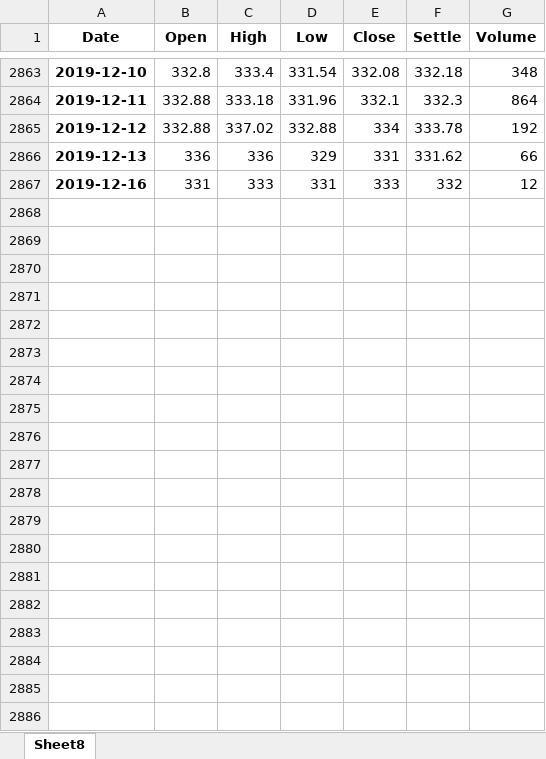
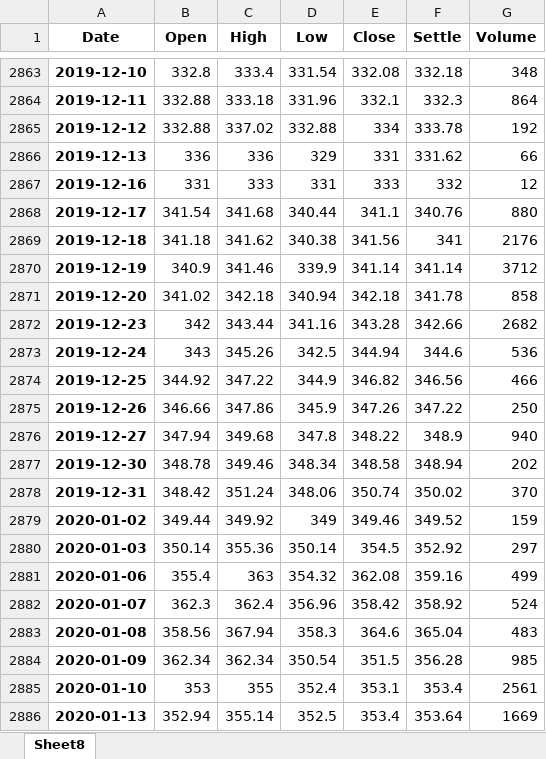
Before and after one commit to YizheZhang-Ervin/FinTech_BEA, an Excel workbook: GoldAnalysisSystem/alldata_filter.xlsx, sheet Sheet8, drawn as a sheet; only a part is shown, gaps mark what is left out; values as stored, in another font and other column widths than the file's, no borders; conditional formats not drawn; the diff covers the shown part only; the diff names each change by its address in the sheet, - before the commit and + after, or states it on an @@ line.

```diff
--- a/GoldAnalysisSystem/alldata_filter.xlsx (sheet Sheet8)
+++ b/GoldAnalysisSystem/alldata_filter.xlsx (sheet Sheet8)
+row 2868: 2019-12-17 | 341.54 | 341.68 | 340.44 | 341.1 | 340.76 | 880
+row 2869: 2019-12-18 | 341.18 | 341.62 | 340.38 | 341.56 | 341 | 2176
+row 2870: 2019-12-19 | 340.9 | 341.46 | 339.9 | 341.14 | 341.14 | 3712
+row 2871: 2019-12-20 | 341.02 | 342.18 | 340.94 | 342.18 | 341.78 | 858
+row 2872: 2019-12-23 | 342 | 343.44 | 341.16 | 343.28 | 342.66 | 2682
+row 2873: 2019-12-24 | 343 | 345.26 | 342.5 | 344.94 | 344.6 | 536
+row 2874: 2019-12-25 | 344.92 | 347.22 | 344.9 | 346.82 | 346.56 | 466
+row 2875: 2019-12-26 | 346.66 | 347.86 | 345.9 | 347.26 | 347.22 | 250
+row 2876: 2019-12-27 | 347.94 | 349.68 | 347.8 | 348.22 | 348.9 | 940
+row 2877: 2019-12-30 | 348.78 | 349.46 | 348.34 | 348.58 | 348.94 | 202
+row 2878: 2019-12-31 | 348.42 | 351.24 | 348.06 | 350.74 | 350.02 | 370
+row 2879: 2020-01-02 | 349.44 | 349.92 | 349 | 349.46 | 349.52 | 159
+row 2880: 2020-01-03 | 350.14 | 355.36 | 350.14 | 354.5 | 352.92 | 297
+row 2881: 2020-01-06 | 355.4 | 363 | 354.32 | 362.08 | 359.16 | 499
+row 2882: 2020-01-07 | 362.3 | 362.4 | 356.96 | 358.42 | 358.92 | 524
+row 2883: 2020-01-08 | 358.56 | 367.94 | 358.3 | 364.6 | 365.04 | 483
+row 2884: 2020-01-09 | 362.34 | 362.34 | 350.54 | 351.5 | 356.28 | 985
+row 2885: 2020-01-10 | 353 | 355 | 352.4 | 353.1 | 353.4 | 2561
+row 2886: 2020-01-13 | 352.94 | 355.14 | 352.5 | 353.4 | 353.64 | 1669
```
Also changed, not shown: 33 added rows elsewhere in this sheet, 6 other files.
